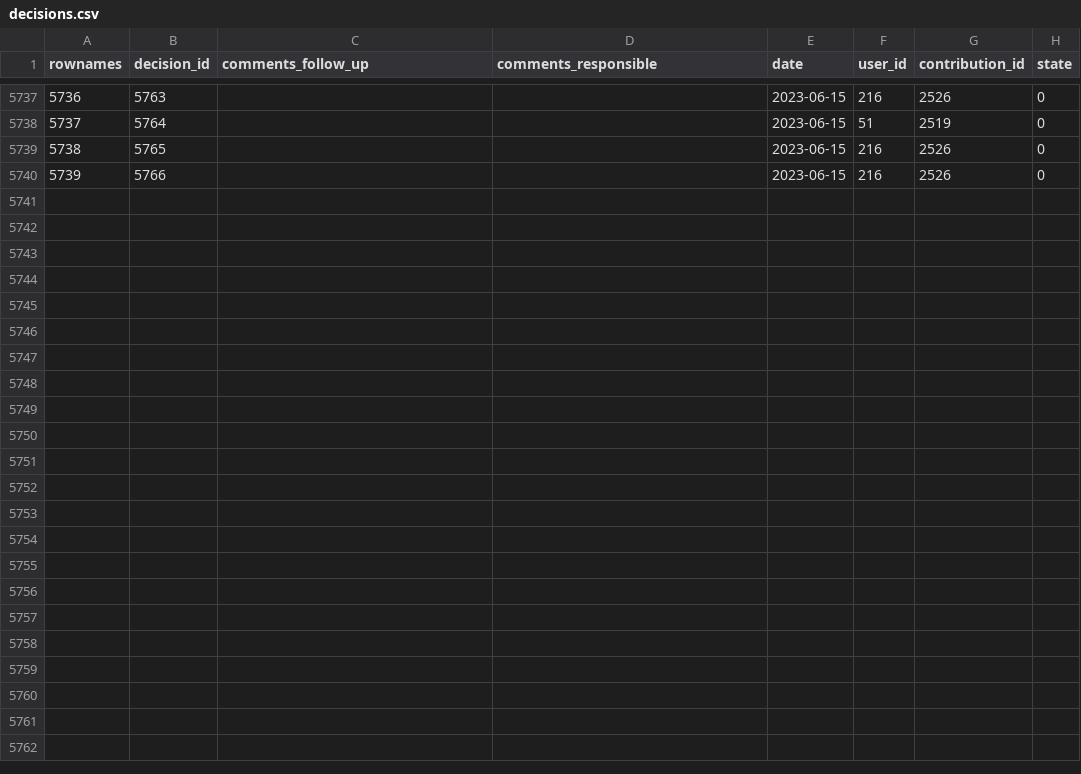
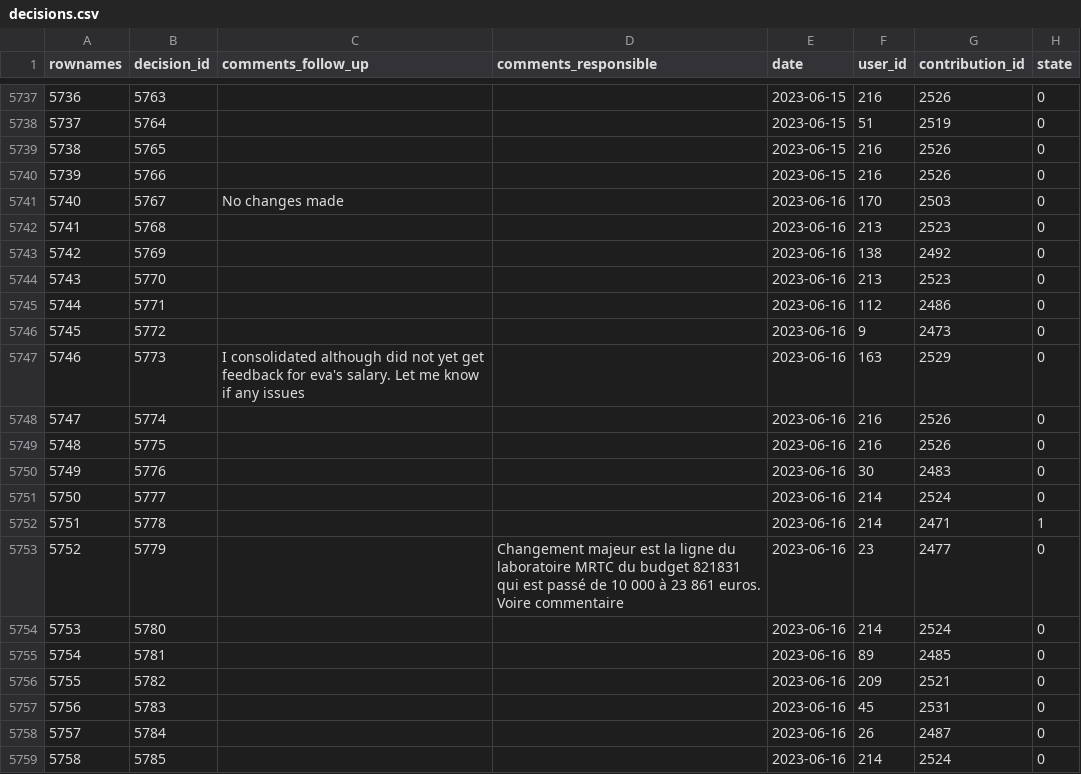
Before and after one commit to s-balandine/typology-dump, a CSV file: data/decisions.csv, drawn as a sheet; only a part is shown, gaps mark what is left out; the diff covers the shown part only; the diff names each change by its address in the sheet, - before the commit and + after, or states it on an @@ line.

```diff
--- a/data/decisions.csv
+++ b/data/decisions.csv
+row 5741: 5740 | 5767 | No changes made |  | 2023-06-16 | 170 | 2503 | 0
+row 5742: 5741 | 5768 |  |  | 2023-06-16 | 213 | 2523 | 0
+row 5743: 5742 | 5769 |  |  | 2023-06-16 | 138 | 2492 | 0
+row 5744: 5743 | 5770 |  |  | 2023-06-16 | 213 | 2523 | 0
+row 5745: 5744 | 5771 |  |  | 2023-06-16 | 112 | 2486 | 0
+row 5746: 5745 | 5772 |  |  | 2023-06-16 | 9 | 2473 | 0
+row 5747: 5746 | 5773 | I consolidated although did not yet get feedback for eva's salary. Let me know if any issues |  | 2023-06-16 | 163 | 2529 | 0
+row 5748: 5747 | 5774 |  |  | 2023-06-16 | 216 | 2526 | 0
+row 5749: 5748 | 5775 |  |  | 2023-06-16 | 216 | 2526 | 0
+row 5750: 5749 | 5776 |  |  | 2023-06-16 | 30 | 2483 | 0
+row 5751: 5750 | 5777 |  |  | 2023-06-16 | 214 | 2524 | 0
+row 5752: 5751 | 5778 |  |  | 2023-06-16 | 214 | 2471 | 1
+row 5753: 5752 | 5779 |  | Changement majeur est la ligne du laboratoire MRTC du budget 821831 qui est passé de 10 000 à 23 861 euros. Voire commentaire | 2023-06-16 | 23 | 2477 | 0
+row 5754: 5753 | 5780 |  |  | 2023-06-16 | 214 | 2524 | 0
+row 5755: 5754 | 5781 |  |  | 2023-06-16 | 89 | 2485 | 0
+row 5756: 5755 | 5782 |  |  | 2023-06-16 | 209 | 2521 | 0
+row 5757: 5756 | 5783 |  |  | 2023-06-16 | 45 | 2531 | 0
+row 5758: 5757 | 5784 |  |  | 2023-06-16 | 26 | 2487 | 0
+row 5759: 5758 | 5785 |  |  | 2023-06-16 | 214 | 2524 | 0
```
Also changed, not shown: 9 added rows elsewhere in this file, data/axe1_analytical_section_permissions.csv, data/contributions.csv, 11 other files.
